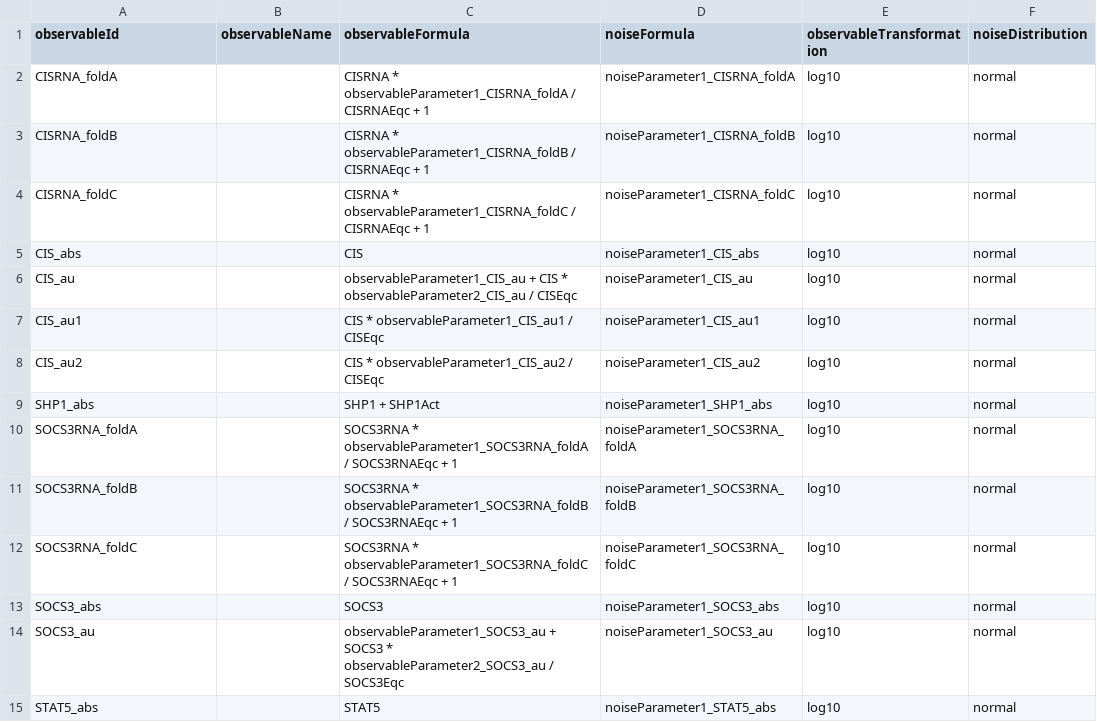
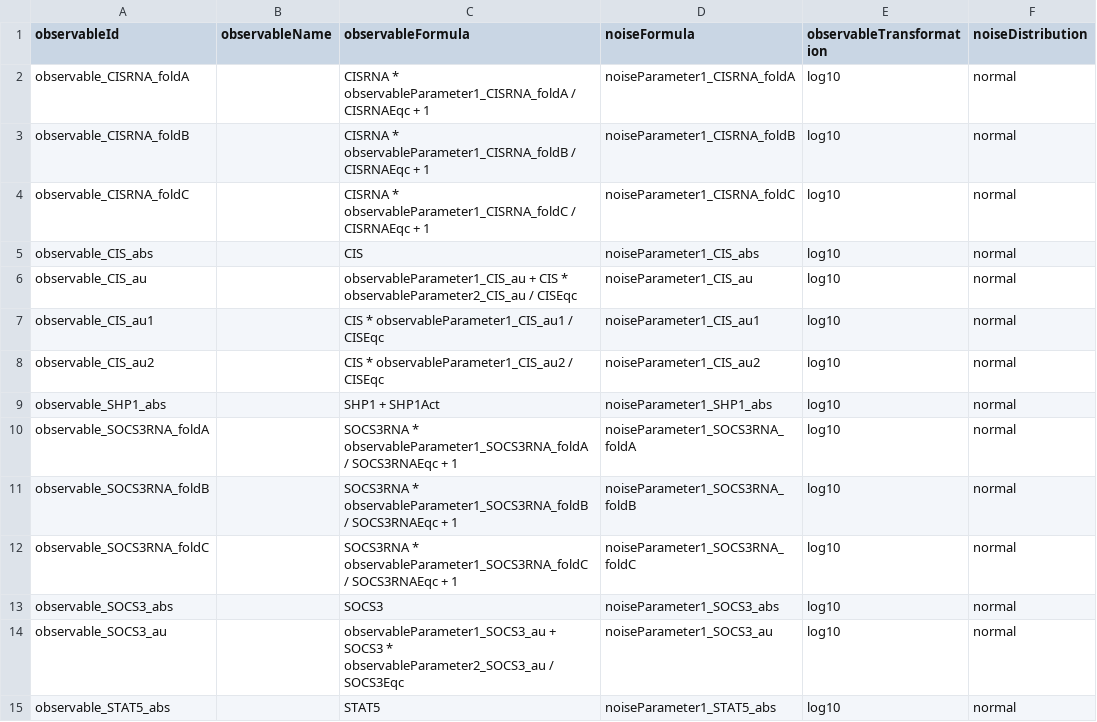
Before and after one commit to LeonardSchmiester/Benchmark-Models, a TSV file: hackathon_contributions_new_data_format/Bachmann_MSB2011/observables_Bachmann_MSB2011.tsv, drawn as a sheet; only a part is shown; the diff covers the shown part only.

Commit message:
Fixed observable Ids

```diff
--- a/hackathon_contributions_new_data_format/Bachmann_MSB2011/observables_Bachmann_MSB2011.tsv
+++ b/hackathon_contributions_new_data_format/Bachmann_MSB2011/observables_Bachmann_MSB2011.tsv
@@ -1,15 +1,15 @@
 observableId	observableName	observableFormula	noiseFormula	observableTransformation	noiseDistribution
-CISRNA_foldA		CISRNA * observableParameter1_CISRNA_foldA / CISRNAEqc + 1	noiseParameter1_CISRNA_foldA	log10	normal
-CISRNA_foldB		CISRNA * observableParameter1_CISRNA_foldB / CISRNAEqc + 1	noiseParameter1_CISRNA_foldB	log10	normal
-CISRNA_foldC		CISRNA * observableParameter1_CISRNA_foldC / CISRNAEqc + 1	noiseParameter1_CISRNA_foldC	log10	normal
-CIS_abs		CIS	noiseParameter1_CIS_abs	log10	normal
-CIS_au		observableParameter1_CIS_au + CIS * observableParameter2_CIS_au / CISEqc	noiseParameter1_CIS_au	log10	normal
-CIS_au1		CIS * observableParameter1_CIS_au1 / CISEqc	noiseParameter1_CIS_au1	log10	normal
-CIS_au2		CIS * observableParameter1_CIS_au2 / CISEqc	noiseParameter1_CIS_au2	log10	normal
-SHP1_abs		SHP1 + SHP1Act	noiseParameter1_SHP1_abs	log10	normal
-SOCS3RNA_foldA		SOCS3RNA * observableParameter1_SOCS3RNA_foldA / SOCS3RNAEqc + 1	noiseParameter1_SOCS3RNA_foldA	log10	normal
-SOCS3RNA_foldB		SOCS3RNA * observableParameter1_SOCS3RNA_foldB / SOCS3RNAEqc + 1	noiseParameter1_SOCS3RNA_foldB	log10	normal
-SOCS3RNA_foldC		SOCS3RNA * observableParameter1_SOCS3RNA_foldC / SOCS3RNAEqc + 1	noiseParameter1_SOCS3RNA_foldC	log10	normal
-SOCS3_abs		SOCS3	noiseParameter1_SOCS3_abs	log10	normal
-SOCS3_au		observableParameter1_SOCS3_au + SOCS3 * observableParameter2_SOCS3_au / SOCS3Eqc	noiseParameter1_SOCS3_au	log10	normal
-STAT5_abs		STAT5	noiseParameter1_STAT5_abs	log10	normal
+observable_CISRNA_foldA		CISRNA * observableParameter1_CISRNA_foldA / CISRNAEqc + 1	noiseParameter1_CISRNA_foldA	log10	normal
+observable_CISRNA_foldB		CISRNA * observableParameter1_CISRNA_foldB / CISRNAEqc + 1	noiseParameter1_CISRNA_foldB	log10	normal
+observable_CISRNA_foldC		CISRNA * observableParameter1_CISRNA_foldC / CISRNAEqc + 1	noiseParameter1_CISRNA_foldC	log10	normal
+observable_CIS_abs		CIS	noiseParameter1_CIS_abs	log10	normal
+observable_CIS_au		observableParameter1_CIS_au + CIS * observableParameter2_CIS_au / CISEqc	noiseParameter1_CIS_au	log10	normal
+observable_CIS_au1		CIS * observableParameter1_CIS_au1 / CISEqc	noiseParameter1_CIS_au1	log10	normal
+observable_CIS_au2		CIS * observableParameter1_CIS_au2 / CISEqc	noiseParameter1_CIS_au2	log10	normal
+observable_SHP1_abs		SHP1 + SHP1Act	noiseParameter1_SHP1_abs	log10	normal
+observable_SOCS3RNA_foldA		SOCS3RNA * observableParameter1_SOCS3RNA_foldA / SOCS3RNAEqc + 1	noiseParameter1_SOCS3RNA_foldA	log10	normal
+observable_SOCS3RNA_foldB		SOCS3RNA * observableParameter1_SOCS3RNA_foldB / SOCS3RNAEqc + 1	noiseParameter1_SOCS3RNA_foldB	log10	normal
+observable_SOCS3RNA_foldC		SOCS3RNA * observableParameter1_SOCS3RNA_foldC / SOCS3RNAEqc + 1	noiseParameter1_SOCS3RNA_foldC	log10	normal
+observable_SOCS3_abs		SOCS3	noiseParameter1_SOCS3_abs	log10	normal
+observable_SOCS3_au		observableParameter1_SOCS3_au + SOCS3 * observableParameter2_SOCS3_au / SOCS3Eqc	noiseParameter1_SOCS3_au	log10	normal
+observable_STAT5_abs		STAT5	noiseParameter1_STAT5_abs	log10	normal
```
Also changed, not shown: 26 edited cells elsewhere in this file, 3 other files.
